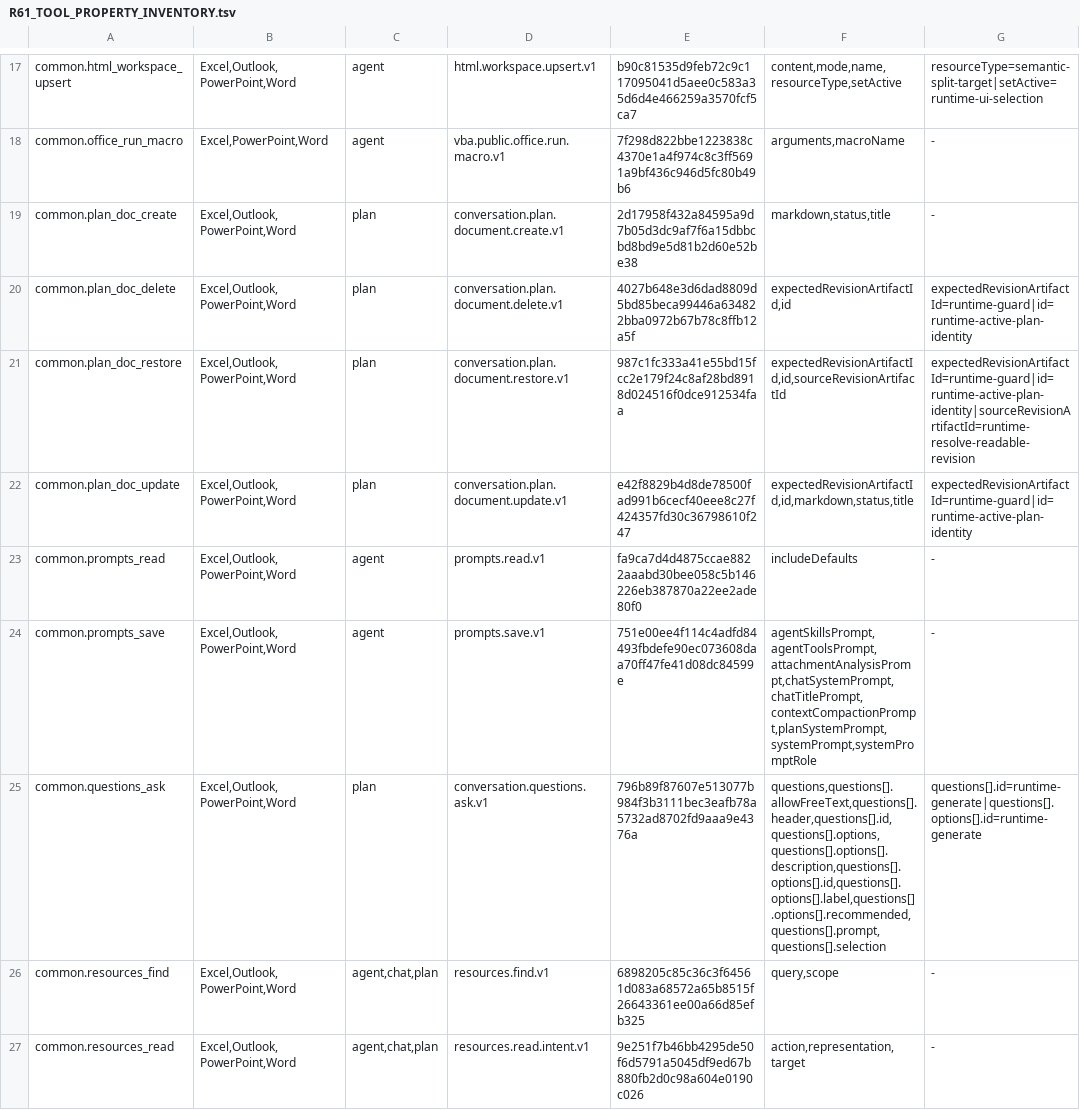
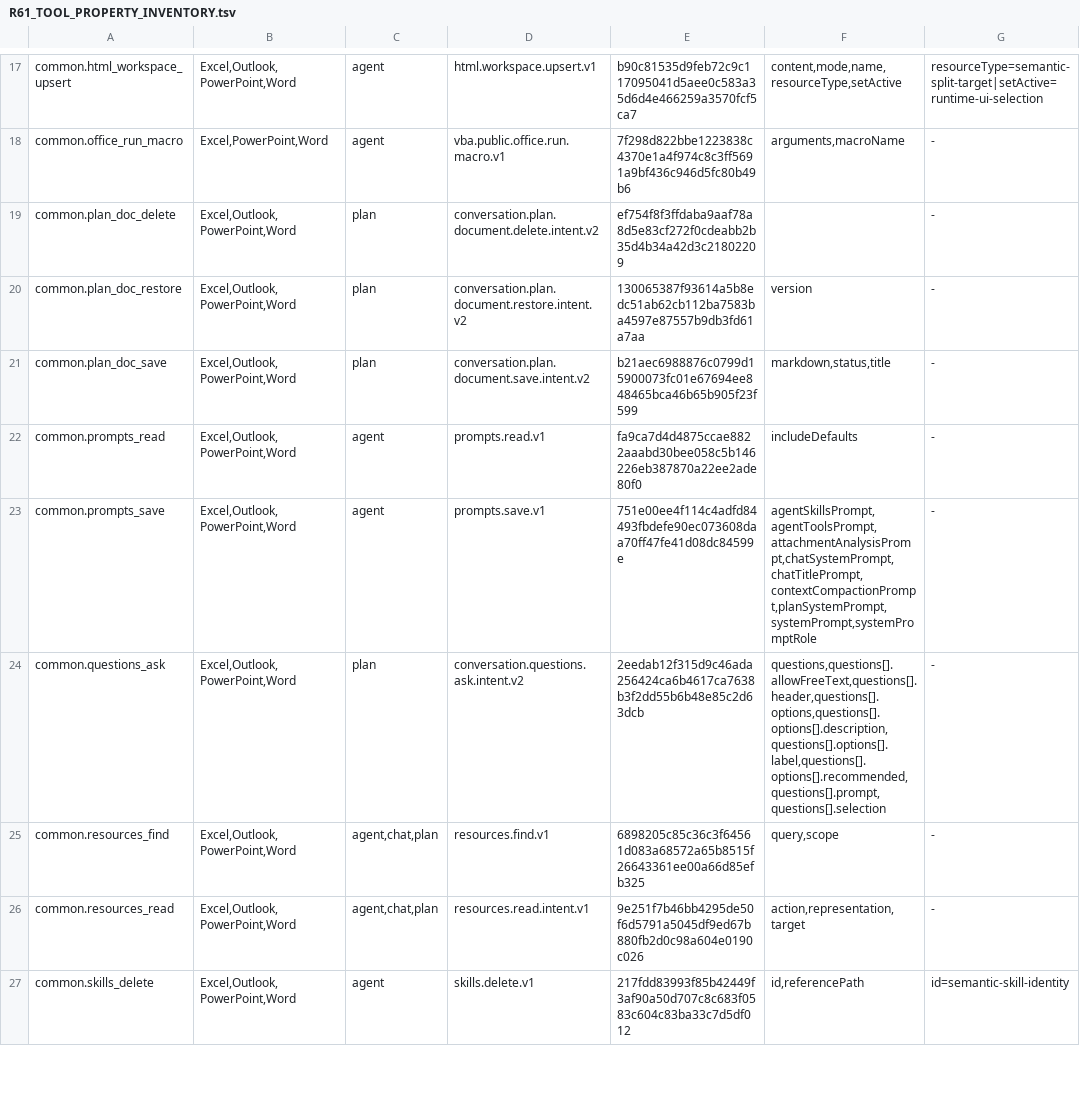
Before and after one commit to Mutagrey/RNAssistant, a TSV file: docs/stabilization/R61_TOOL_PROPERTY_INVENTORY.tsv, drawn as a sheet; only a part is shown, gaps mark what is left out; the shorter side is filled out with more unchanged rows; the diff covers the shown part only.

Commit message:
feat(tools): switch planning tools to intents

```diff
--- a/docs/stabilization/R61_TOOL_PROPERTY_INVENTORY.tsv
+++ b/docs/stabilization/R61_TOOL_PROPERTY_INVENTORY.tsv
@@ -18,9 +18,8 @@ common.html_workspace_upsert	Excel,Outlook,PowerPoint,Word	agent	html.workspace.
 common.office_run_macro	Excel,PowerPoint,Word	agent	vba.public.office.run.macro.v1	7f298d822bbe1223838c4370e1a4f974c8c3ff5691a9bf436c946d5fc80b49b6	arguments,macroName	-
-common.plan_doc_create	Excel,Outlook,PowerPoint,Word	plan	conversation.plan.document.create.v1	2d17958f432a84595a9d7b05d3dc9af7f6a15dbbcbd8bd9e5d81b2d60e52be38	markdown,status,title	-
-common.plan_doc_delete	Excel,Outlook,PowerPoint,Word	plan	conversation.plan.document.delete.v1	4027b648e3d6dad8809d5bd85beca99446a634822bba0972b67b78c8ffb12a5f	expectedRevisionArtifactId,id	expectedRevisionArtifactId=runtime-guard|id=runtime-active-plan-identity
-common.plan_doc_restore	Excel,Outlook,PowerPoint,Word	plan	conversation.plan.document.restore.v1	987c1fc333a41e55bd15fcc2e179f24c8af28bd8918d024516f0dce912534faa	expectedRevisionArtifactId,id,sourceRevisionArtifactId	expectedRevisionArtifactId=runtime-guard|id=runtime-active-plan-identity|sourceRevisionArtifactId=runtime-resolve-readable-revision
-common.plan_doc_update	Excel,Outlook,PowerPoint,Word	plan	conversation.plan.document.update.v1	e42f8829b4d8de78500fad991b6cecf40eee8c27f424357fd30c36798610f247	expectedRevisionArtifactId,id,markdown,status,title	expectedRevisionArtifactId=runtime-guard|id=runtime-active-plan-identity
+common.plan_doc_delete	Excel,Outlook,PowerPoint,Word	plan	conversation.plan.document.delete.intent.v2	ef754f8f3ffdaba9aaf78a8d5e83cf272f0cdeabb2b35d4b34a42d3c21802209		-
+common.plan_doc_restore	Excel,Outlook,PowerPoint,Word	plan	conversation.plan.document.restore.intent.v2	130065387f93614a5b8edc51ab62cb112ba7583ba4597e87557b9db3fd61a7aa	version	-
+common.plan_doc_save	Excel,Outlook,PowerPoint,Word	plan	conversation.plan.document.save.intent.v2	b21aec6988876c0799d15900073fc01e67694ee848465bca46b65b905f23f599	markdown,status,title	-
 common.prompts_read	Excel,Outlook,PowerPoint,Word	agent	prompts.read.v1	fa9ca7d4d4875ccae8822aaabd30bee058c5b146226eb387870a22ee2ade80f0	includeDefaults	-
 common.prompts_save	Excel,Outlook,PowerPoint,Word	agent	prompts.save.v1	751e00ee4f114c4adfd84493fbdefe90ec073608daa70ff47fe41d08dc84599e	agentSkillsPrompt,agentToolsPrompt,attachmentAnalysisPrompt,chatSystemPrompt,chatTitlePrompt,contextCompactionPrompt,planSystemPrompt,systemPrompt,systemPromptRole	-
-common.questions_ask	Excel,Outlook,PowerPoint,Word	plan	conversation.questions.ask.v1	796b89f87607e513077b984f3b3111bec3eafb78a5732ad8702fd9aaa9e4376a	questions,questions[].allowFreeText,questions[].header,questions[].id,questions[].options,questions[].options[].description,questions[].options[].id,questions[].options[].label,questions[].options[].recommended,questions[].prompt,questions[].selection	questions[].id=runtime-generate|questions[].options[].id=runtime-generate
+common.questions_ask	Excel,Outlook,PowerPoint,Word	plan	conversation.questions.ask.intent.v2	2eedab12f315d9c46ada256424ca6b4617ca7638b3f2dd55b6b48e85c2d63dcb	questions,questions[].allowFreeText,questions[].header,questions[].options,questions[].options[].description,questions[].options[].label,questions[].options[].recommended,questions[].prompt,questions[].selection	-
 common.resources_find	Excel,Outlook,PowerPoint,Word	agent,chat,plan	resources.find.v1	6898205c85c36c3f64561d083a68572a65b8515f26643361ee00a66d85efb325	query,scope	-
```
Also changed, not shown: 2 removed rows and 5 edited cells elsewhere in this file, 33 other files.
